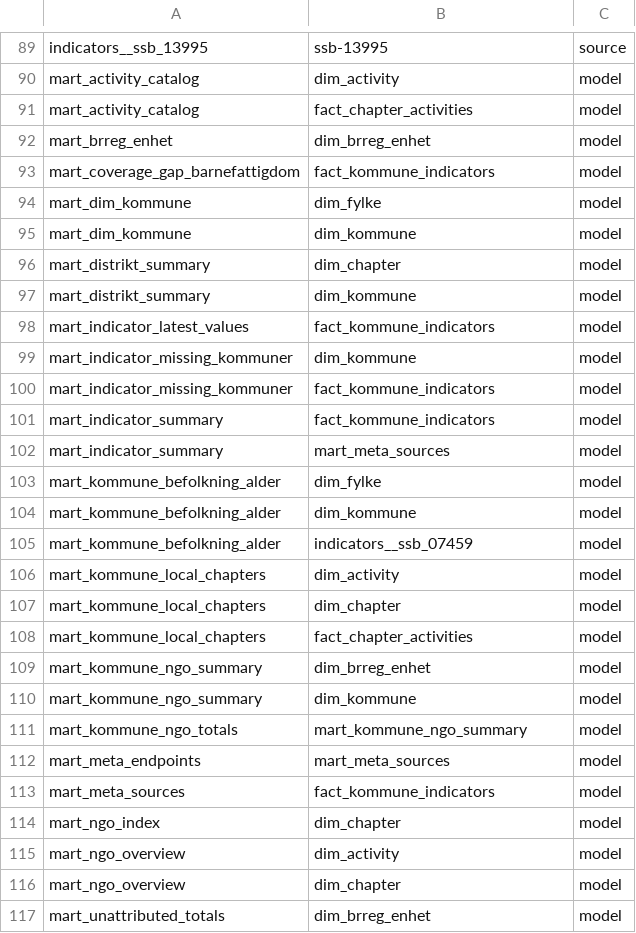
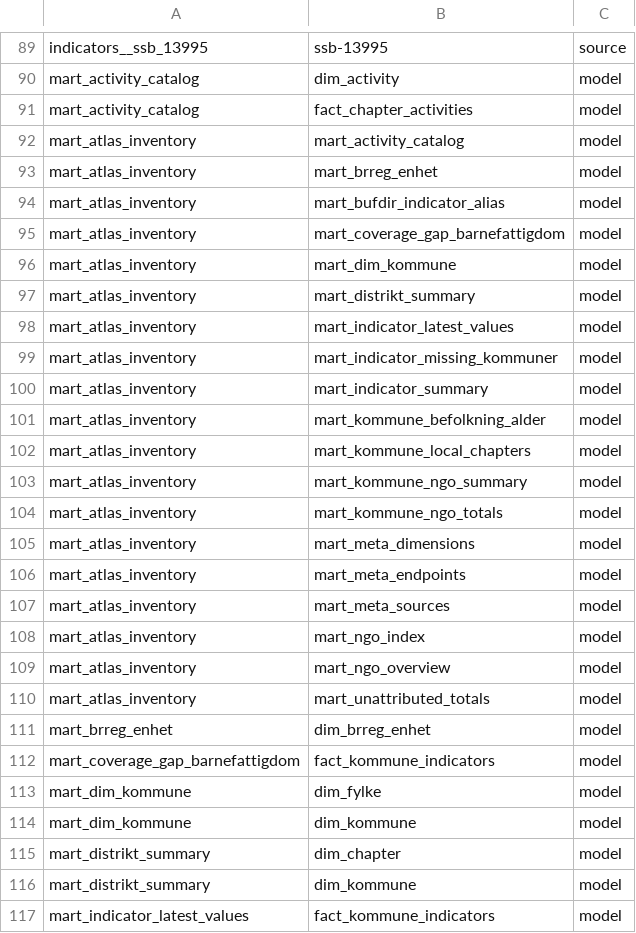
Before and after one commit to terchris/atlas, a CSV file: atlas-data/dbt/seeds/sources/lineage_direct.csv, drawn as a sheet; only a part is shown, gaps mark what is left out; the shorter side is filled out with more unchanged rows; the diff names each change by its address in the sheet, - before the commit and + after, or states it on an @@ line.

```diff
--- a/atlas-data/dbt/seeds/sources/lineage_direct.csv
+++ b/atlas-data/dbt/seeds/sources/lineage_direct.csv
+row 92: mart_atlas_inventory | mart_activity_catalog | model
+row 93: mart_atlas_inventory | mart_brreg_enhet | model
+row 94: mart_atlas_inventory | mart_bufdir_indicator_alias | model
+row 95: mart_atlas_inventory | mart_coverage_gap_barnefattigdom | model
+row 96: mart_atlas_inventory | mart_dim_kommune | model
+row 97: mart_atlas_inventory | mart_distrikt_summary | model
+row 98: mart_atlas_inventory | mart_indicator_latest_values | model
+row 99: mart_atlas_inventory | mart_indicator_missing_kommuner | model
+row 100: mart_atlas_inventory | mart_indicator_summary | model
+row 101: mart_atlas_inventory | mart_kommune_befolkning_alder | model
+row 102: mart_atlas_inventory | mart_kommune_local_chapters | model
+row 103: mart_atlas_inventory | mart_kommune_ngo_summary | model
+row 104: mart_atlas_inventory | mart_kommune_ngo_totals | model
+row 105: mart_atlas_inventory | mart_meta_dimensions | model
+row 106: mart_atlas_inventory | mart_meta_endpoints | model
+row 107: mart_atlas_inventory | mart_meta_sources | model
+row 108: mart_atlas_inventory | mart_ngo_index | model
+row 109: mart_atlas_inventory | mart_ngo_overview | model
+row 110: mart_atlas_inventory | mart_unattributed_totals | model
```
Also changed, not shown: atlas-data/dbt/seeds/sources/lineage.csv, 7 other files.
